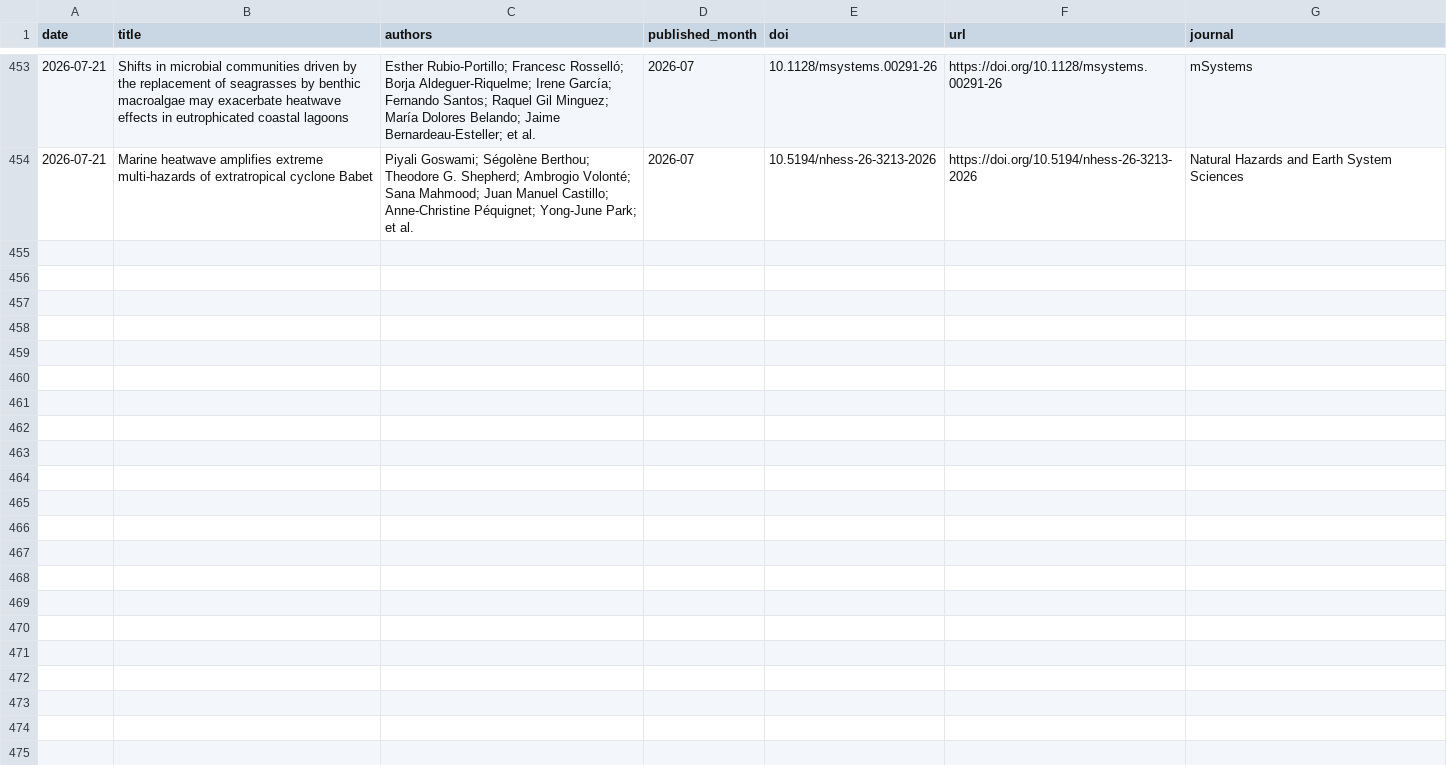
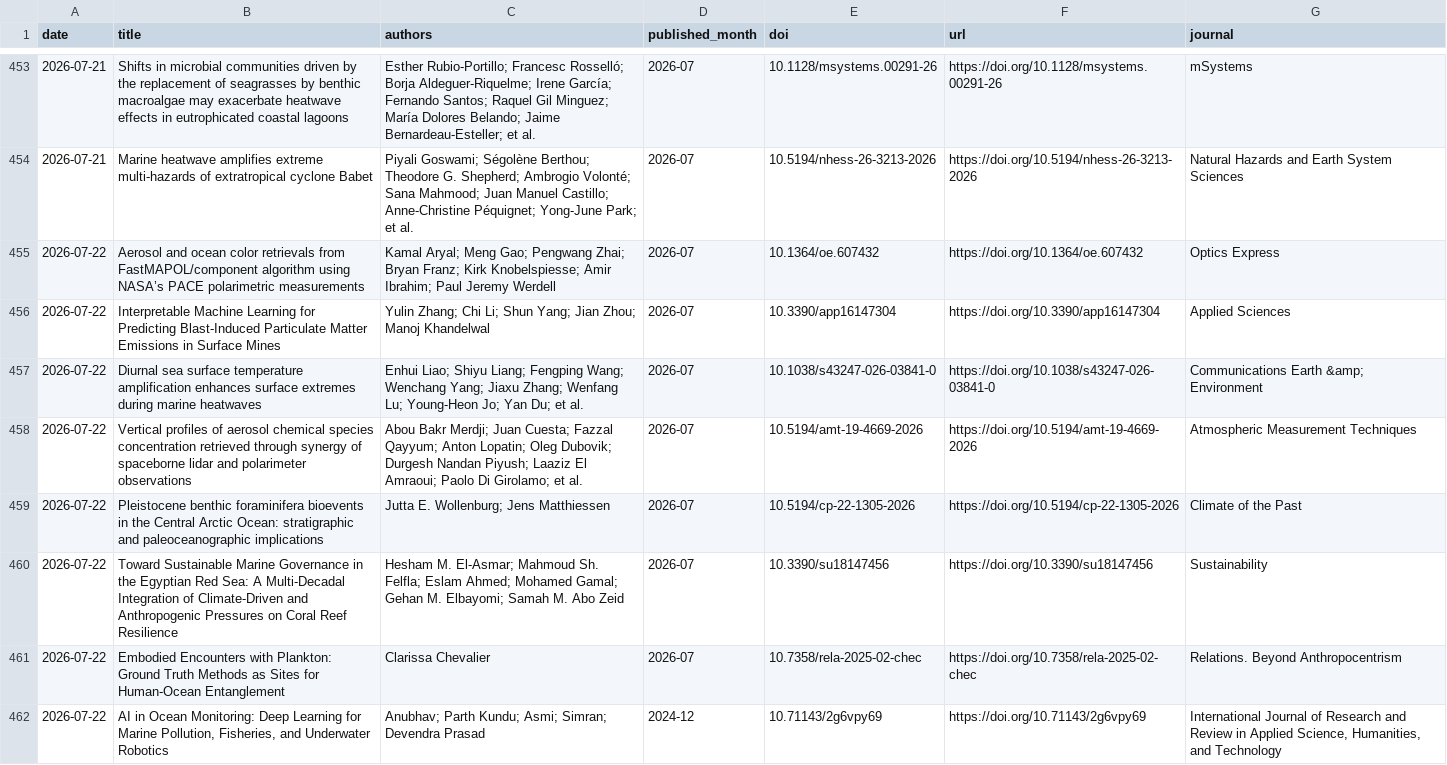
Before and after one commit to MengyuLi15/MengyuLi15.github.io, a CSV file: 推送历史_论文索引.csv, drawn as a sheet; only a part is shown, gaps mark what is left out.

```diff
--- a/推送历史_论文索引.csv
+++ b/推送历史_论文索引.csv
@@ -454 +454,9 @@
 2026-07-21,Marine heatwave amplifies extreme multi-hazards of extratropical cyclone Babet,Piyali Goswami; Ségolène Berthou; Theodore G. Shepherd; Ambrogio Volonté; Sana Mahmood; Juan Manuel Castillo; Anne-Christine Péquignet; Yong-June Park; et al.,2026-07,10.5194/nhess-26-3213-2026,https://doi.org/10.5194/nhess-26-3213-2026,Natural Hazards and Earth System Sciences
+2026-07-22,Aerosol and ocean color retrievals from FastMAPOL/component algorithm using NASA’s PACE polarimetric measurements,Kamal Aryal; Meng Gao; Pengwang Zhai; Bryan Franz; Kirk Knobelspiesse; Amir Ibrahim; Paul Jeremy Werdell,2026-07,10.1364/oe.607432,https://doi.org/10.1364/oe.607432,Optics Express
+2026-07-22,Interpretable Machine Learning for Predicting Blast-Induced Particulate Matter Emissions in Surface Mines,Yulin Zhang; Chi Li; Shun Yang; Jian Zhou; Manoj Khandelwal,2026-07,10.3390/app16147304,https://doi.org/10.3390/app16147304,Applied Sciences
+2026-07-22,Diurnal sea surface temperature amplification enhances surface extremes during marine heatwaves,Enhui Liao; Shiyu Liang; Fengping Wang; Wenchang Yang; Jiaxu Zhang; Wenfang Lu; Young-Heon Jo; Yan Du; et al.,2026-07,10.1038/s43247-026-03841-0,https://doi.org/10.1038/s43247-026-03841-0,Communications Earth &amp; Environment
+2026-07-22,Vertical profiles of aerosol chemical species concentration retrieved through synergy of spaceborne lidar and polarimeter observations,Abou Bakr Merdji; Juan Cuesta; Fazzal Qayyum; Anton Lopatin; Oleg Dubovik; Durgesh Nandan Piyush; Laaziz El Amraoui; Paolo Di Girolamo; et al.,2026-07,10.5194/amt-19-4669-2026,https://doi.org/10.5194/amt-19-4669-2026,Atmospheric Measurement Techniques
+2026-07-22,Pleistocene benthic foraminifera bioevents in the Central Arctic Ocean: stratigraphic and paleoceanographic implications,Jutta E. Wollenburg; Jens Matthiessen,2026-07,10.5194/cp-22-1305-2026,https://doi.org/10.5194/cp-22-1305-2026,Climate of the Past
+2026-07-22,Toward Sustainable Marine Governance in the Egyptian Red Sea: A Multi-Decadal Integration of Climate-Driven and Anthropogenic Pressures on Coral Reef Resilience,Hesham M. El-Asmar; Mahmoud Sh. Felfla; Eslam Ahmed; Mohamed Gamal; Gehan M. Elbayomi; Samah M. Abo Zeid,2026-07,10.3390/su18147456,https://doi.org/10.3390/su18147456,Sustainability
+2026-07-22,Embodied Encounters with Plankton: Ground Truth Methods as Sites for Human-Ocean Entanglement,Clarissa Chevalier,2026-07,10.7358/rela-2025-02-chec,https://doi.org/10.7358/rela-2025-02-chec,Relations. Beyond Anthropocentrism
+2026-07-22,"AI in Ocean Monitoring: Deep Learning for Marine Pollution, Fisheries, and Underwater Robotics",Anubhav; Parth Kundu; Asmi; Simran; Devendra Prasad,2024-12,10.71143/2g6vpy69,https://doi.org/10.71143/2g6vpy69,"International Journal of Research and Review in Applied Science, Humanities, and Technology"
```
Also changed, not shown: 3 other files.
